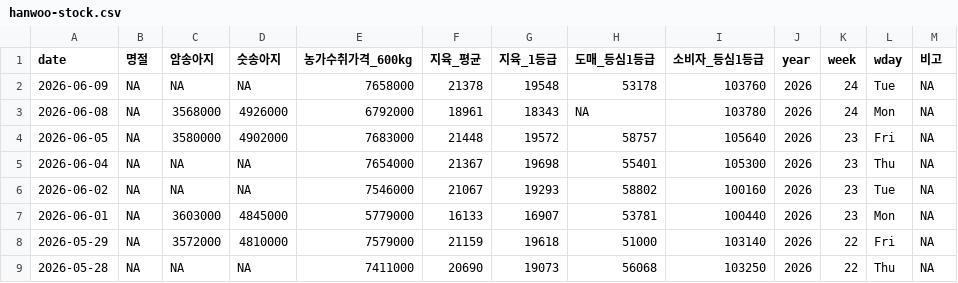
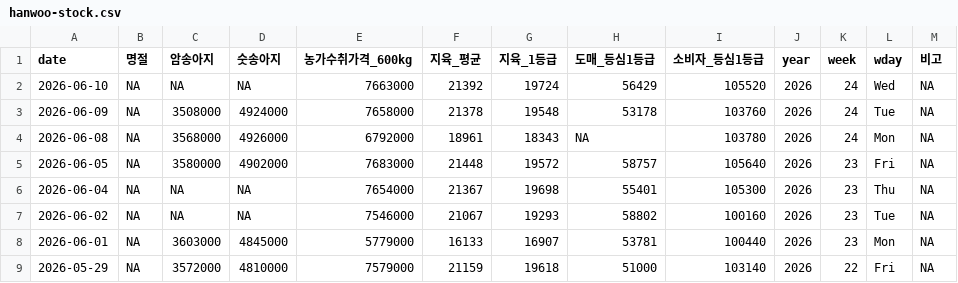
Before and after one commit to YoungjunNa/ekape-parsing, a CSV file: data_hanwoo_stock/hanwoo-stock.csv, drawn as a sheet; only a part is shown; the shorter side is filled out with more unchanged rows.

```diff
--- a/data_hanwoo_stock/hanwoo-stock.csv
+++ b/data_hanwoo_stock/hanwoo-stock.csv
@@ -1,3 +1,4 @@
 "date","명절","암송아지","숫송아지","농가수취가격_600kg","지육_평균","지육_1등급","도매_등심1등급","소비자_등심1등급","year","week","wday","비고"
-2026-06-09,NA,NA,NA,7658000,21378,19548,53178,103760,2026,24,"Tue",NA
+2026-06-10,NA,NA,NA,7663000,21392,19724,56429,105520,2026,24,"Wed",NA
+2026-06-09,NA,3508000,4924000,7658000,21378,19548,53178,103760,2026,24,"Tue",NA
 2026-06-08,NA,3568000,4926000,6792000,18961,18343,NA,103780,2026,24,"Mon",NA
```
Also changed, not shown: data_hanwoo_stock/hanwoo-forecast.csv, 2 other files.
